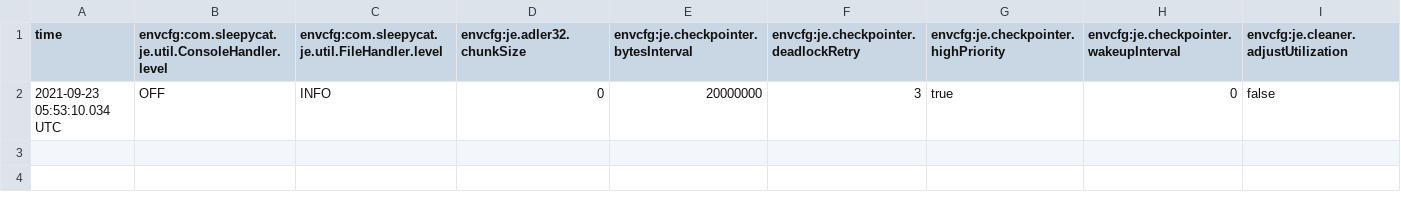
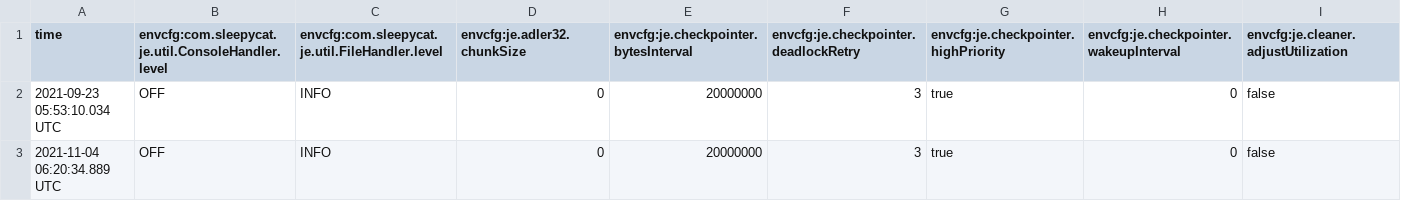
Before and after one commit to dd-bim/TerrainTwin, a CSV file: volumes/bimserver/ROOT/WEB-INF/database/je.config.csv, drawn as a sheet; only a part is shown; rows hold the shown columns only; the diff names each change by its address in the sheet, - before the commit and + after, or states it on an @@ line.

```diff
--- a/volumes/bimserver/ROOT/WEB-INF/database/je.config.csv
+++ b/volumes/bimserver/ROOT/WEB-INF/database/je.config.csv
+row 3: 2021-11-04 06:20:34.889 UTC | OFF | INFO | 0 | 20000000 | 3 | true | 0 | false
```
Also changed, not shown: 35 other files.
